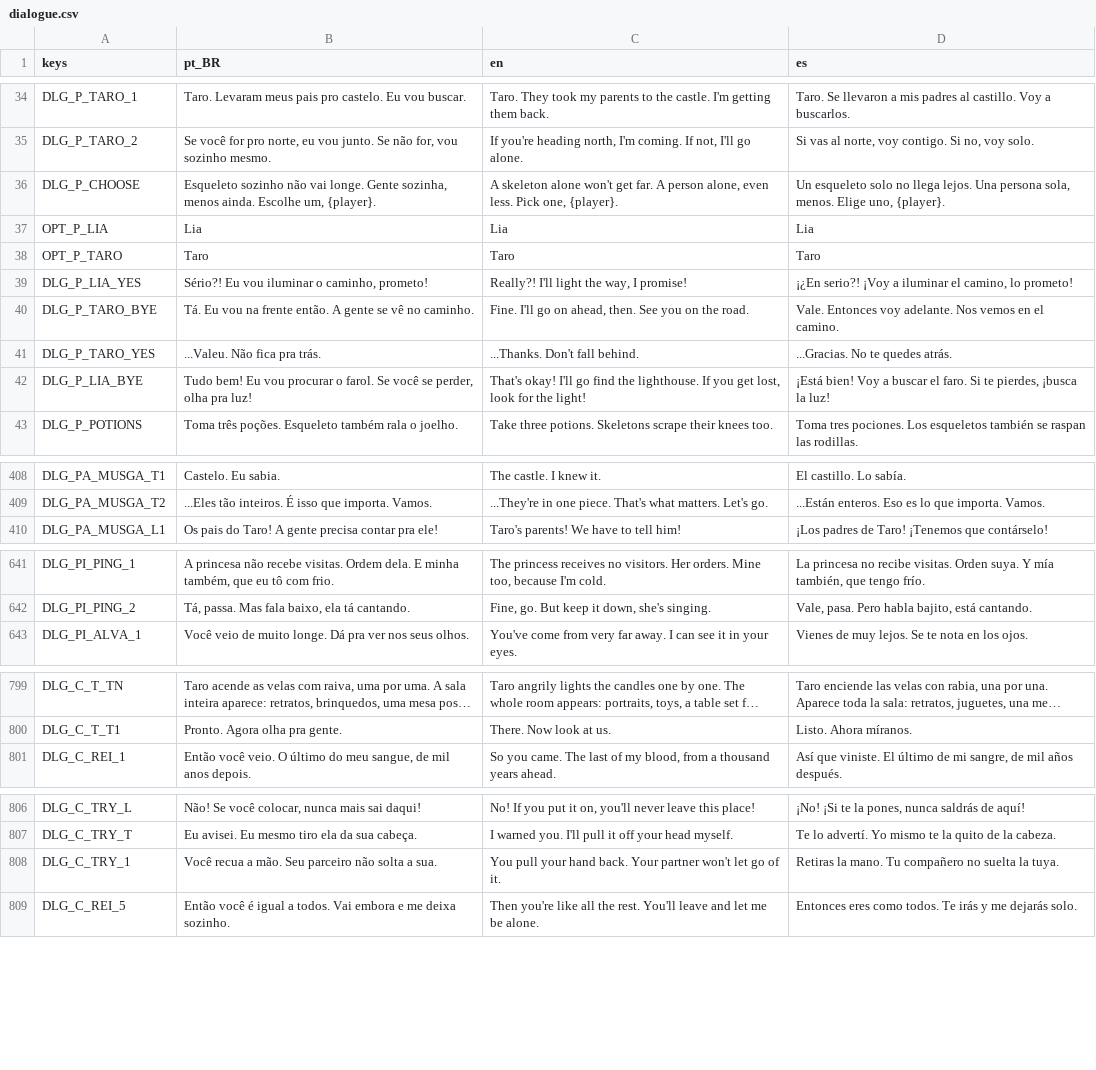
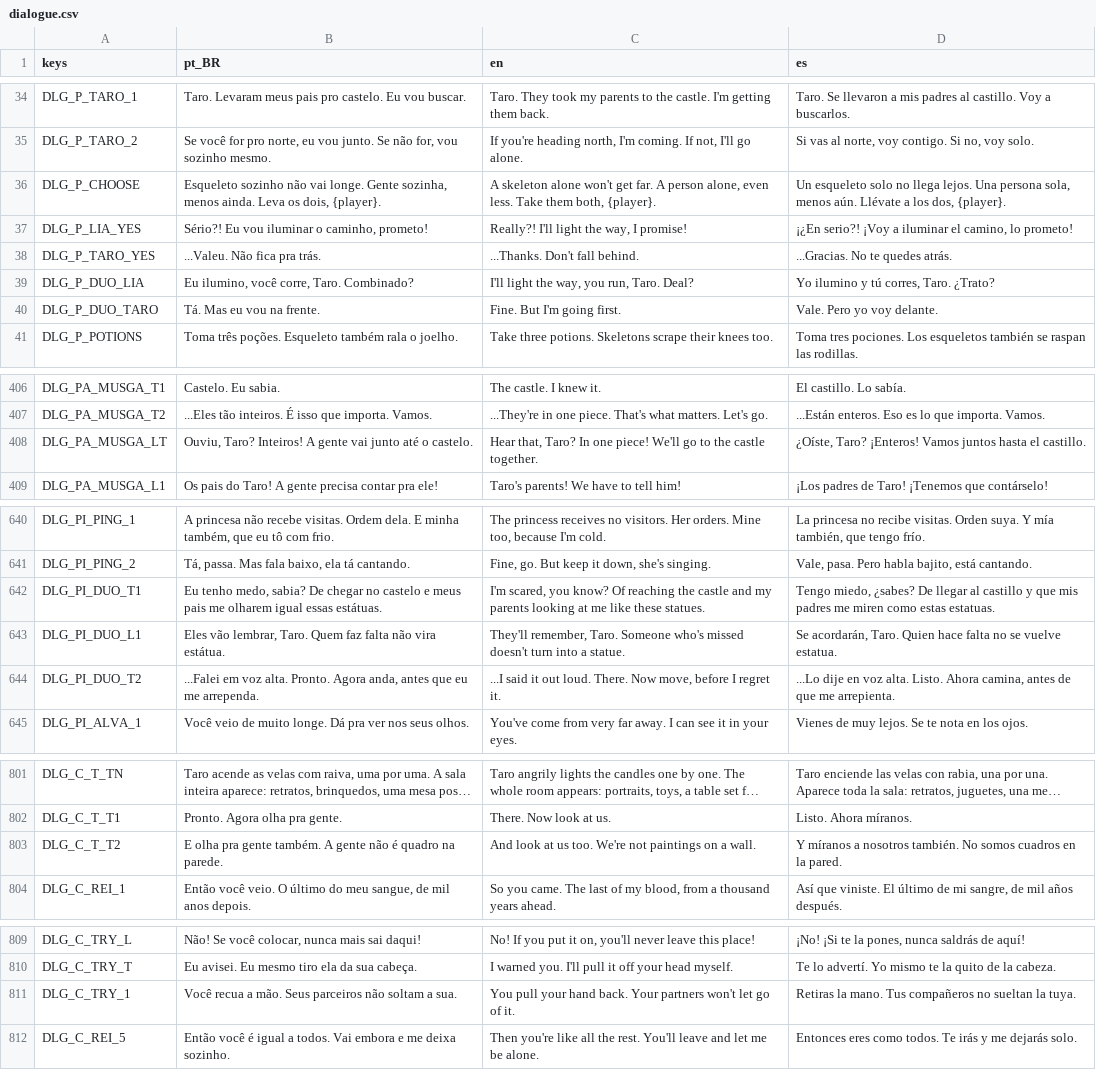
Before and after one commit to fefaofefao/Esqueletons-Runs-2040---Discovery, a CSV file: i18n/dialogue.csv, drawn as a sheet; only a part is shown, gaps mark what is left out; long unchanged cells end in …; removed rows and columns are numbered as before the commit, all else as after; the diff names each change by its address in the sheet, - before the commit and + after, or states it on an @@ line.

```diff
--- a/i18n/dialogue.csv
+++ b/i18n/dialogue.csv
-B36 (pt_BR): …menos ainda. Escolhe um, {player}.
+B36 (pt_BR): …menos ainda. Leva os dois, {player}.
-C36 (en): …even less. Pick one, {player}.
+C36 (en): …even less. Take them both, {player}.
-D36 (es): …persona sola, menos. Elige uno, {player}.
+D36 (es): …persona sola, menos aún. Llévate a los dos, {player}.
-row 37: OPT_P_LIA | Lia | Lia | Lia
-row 38: OPT_P_TARO | Taro | Taro | Taro
-row 40: DLG_P_TARO_BYE | Tá. Eu vou na frente então. A gente se vê no caminho. | Fine. I'll go on ahead, then. See you on the road. | Vale. Entonces voy adelante. Nos vemos en el camino.
-row 42: DLG_P_LIA_BYE | Tudo bem! Eu vou procurar o farol. Se você se perder, olha pra luz! | That's okay! I'll go find the lighthouse. If you get lost, look for the light! | ¡Está bien! Voy a buscar el faro. Si te pierdes, ¡busca la luz!
+row 39: DLG_P_DUO_LIA | Eu ilumino, você corre, Taro. Combinado? | I'll light the way, you run, Taro. Deal? | Yo ilumino y tú corres, Taro. ¿Trato?
+row 40: DLG_P_DUO_TARO | Tá. Mas eu vou na frente. | Fine. But I'm going first. | Vale. Pero yo voy delante.
+row 408: DLG_PA_MUSGA_LT | Ouviu, Taro? Inteiros! A gente vai junto até o castelo. | Hear that, Taro? In one piece! We'll go to the castle together. | ¿Oíste, Taro? ¡Enteros! Vamos juntos hasta el castillo.
+row 642: DLG_PI_DUO_T1 | Eu tenho medo, sabia? De chegar no castelo e meus pais me olharem igual essas estátuas. | I'm scared, you know? Of reaching the castle and my parents looking at me like these statues. | Tengo miedo, ¿sabes? De llegar al castillo y que mis padres me miren como estas estatuas.
+row 643: DLG_PI_DUO_L1 | Eles vão lembrar, Taro. Quem faz falta não vira estátua. | They'll remember, Taro. Someone who's missed doesn't turn into a statue. | Se acordarán, Taro. Quien hace falta no se vuelve estatua.
+row 644: DLG_PI_DUO_T2 | ...Falei em voz alta. Pronto. Agora anda, antes que eu me arrependa. | ...I said it out loud. There. Now move, before I regret it. | ...Lo dije en voz alta. Listo. Ahora camina, antes de que me arrepienta.
+row 803: DLG_C_T_T2 | E olha pra gente também. A gente não é quadro na parede. | And look at us too. We're not paintings on a wall. | Y míranos a nosotros también. No somos cuadros en la pared.
-B811 (pt_BR): …a mão. Seu parceiro não solta a sua.
+B811 (pt_BR): …a mão. Seus parceiros não soltam a sua.
-C811 (en): …back. Your partner won't let…
+C811 (en): …back. Your partners won't let…
-D811 (es): …la mano. Tu compañero no suelta la tuya.
+D811 (es): …la mano. Tus compañeros no sueltan la tuya.
```
Also changed, not shown: 52 other files.
